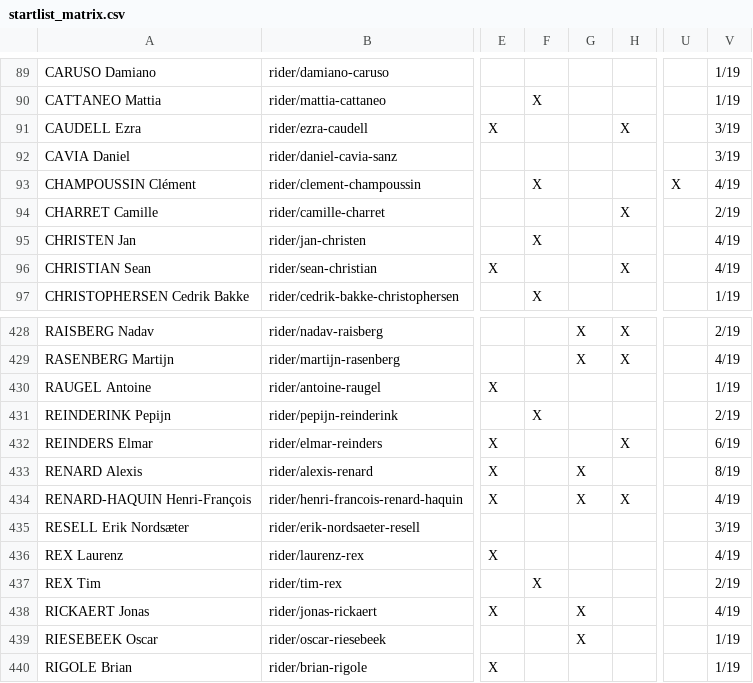
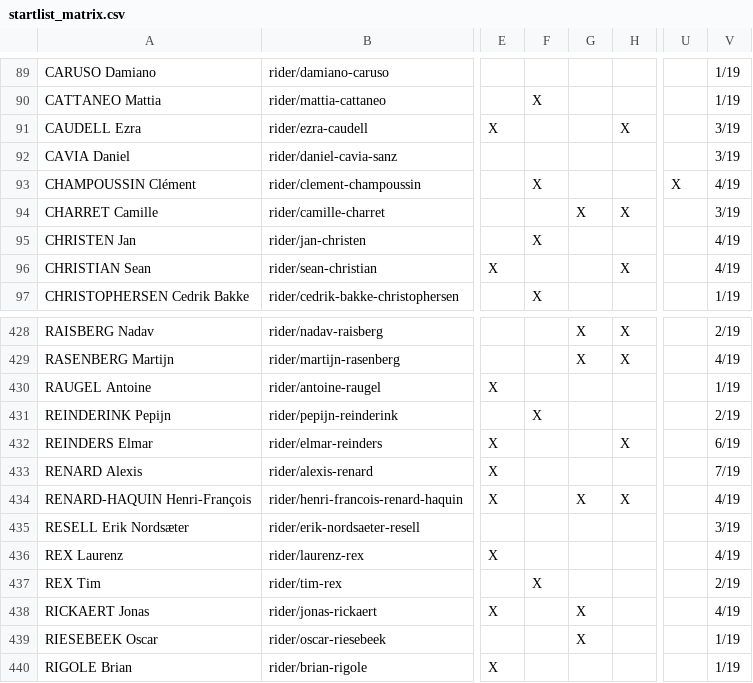
Before and after one commit to nigellindemann-dev/wm26, a CSV file: output/startlist_matrix.csv, drawn as a sheet; only a part is shown, gaps mark what is left out; the diff names each change by its address in the sheet, - before the commit and + after, or states it on an @@ line.

```diff
--- a/output/startlist_matrix.csv
+++ b/output/startlist_matrix.csv
-G94: (empty)
+G94: X
-V94: 2/19
+V94: 3/19
-G433: X
+G433: (empty)
-V433: 8/19
+V433: 7/19
```
Also changed, not shown: output/startlist_changes.csv, 2 other files.
